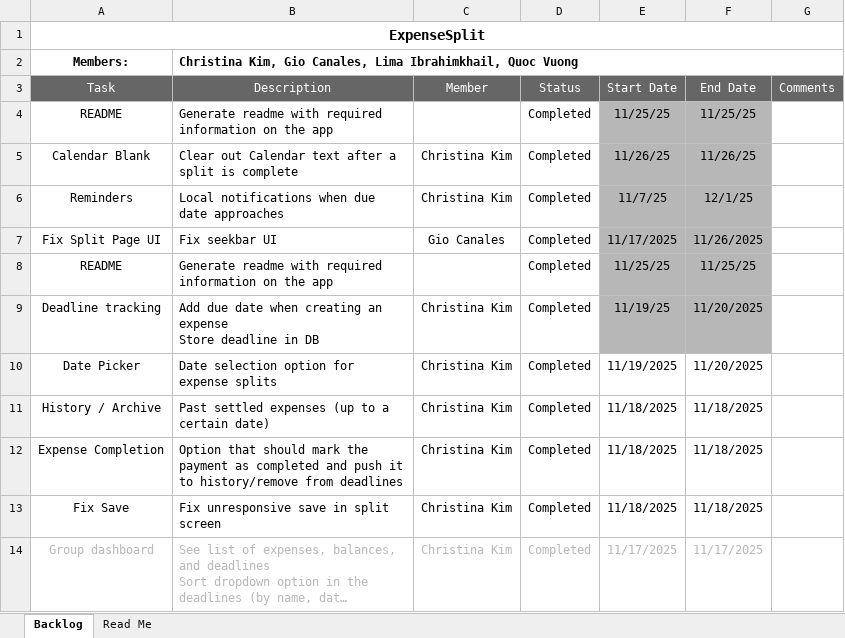
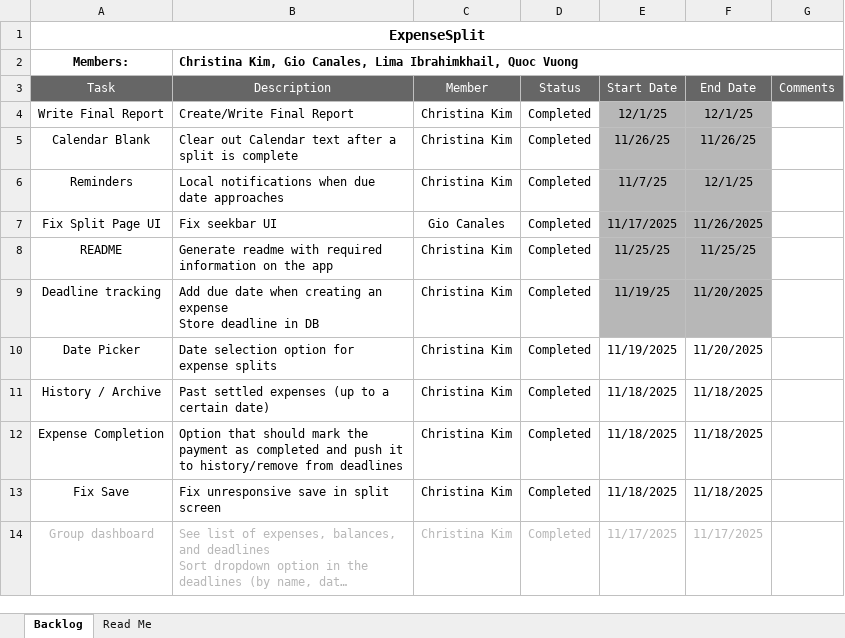
Before and after one commit to ckim115/ExpenseSplit, an Excel workbook: final_report/Group 7 Backlog.xlsx, sheet Backlog, drawn as a sheet; only a part is shown; long unchanged cells end in …; values as stored, in another font and other column widths than the file's, no borders; charts and pictures and conditional formats not drawn; removed rows and columns are numbered as before the commit, all else as after; the diff names each change by its address in the sheet, - before the commit and + after, or states it on an @@ line.

Commit message:
Add files via upload

```diff
--- a/final_report/Group 7 Backlog.xlsx (sheet Backlog)
+++ b/final_report/Group 7 Backlog.xlsx (sheet Backlog)
-row 4: README | Generate readme with required information on the app |  | Completed | 11/25/25 | 11/25/25
+row 4: Write Final Report | Create/Write Final Report | Christina Kim | Completed | 12/1/25 | 12/1/25
-C8 (Member): (empty)
+C8 (Member): Christina Kim
```
